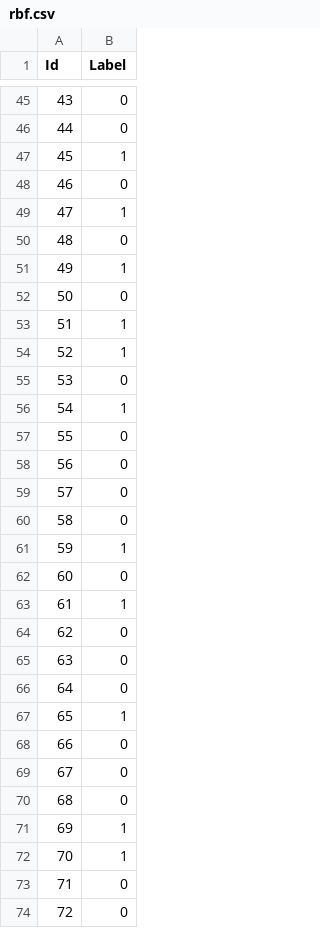
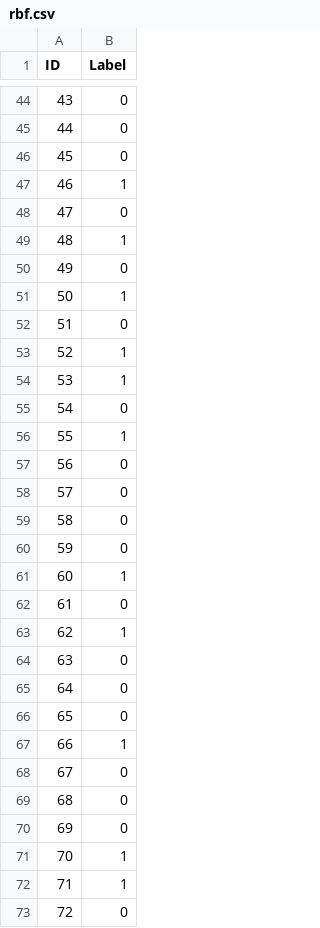
Before and after one commit to SrChen6/AA1-Competition, a CSV file: svm/rbf.csv, drawn as a sheet; only a part is shown, gaps mark what is left out; the diff covers the shown part only.

```diff
--- a/svm/rbf.csv
+++ b/svm/rbf.csv
@@ -1 +1 @@
-Id,Label
+ID,Label
@@ -46,13 +45,13 @@ Id,Label
 44,0
-45,1
-46,0
-47,1
-48,0
-49,1
-50,0
-51,1
+45,0
+46,1
+47,0
+48,1
+49,0
+50,1
+51,0
 52,1
-53,0
-54,1
-55,0
+53,1
+54,0
+55,1
 56,0
@@ -60,15 +59,15 @@ Id,Label
 58,0
-59,1
-60,0
-61,1
-62,0
+59,0
+60,1
+61,0
+62,1
 63,0
 64,0
-65,1
-66,0
+65,0
+66,1
 67,0
 68,0
-69,1
+69,0
 70,1
-71,0
+71,1
 72,0
```
Also changed, not shown: 1 added row, 1 removed row and 30 edited cells elsewhere in this file, log_ILDS_train_X.csv, svm/linear.csv, 5 other files.
